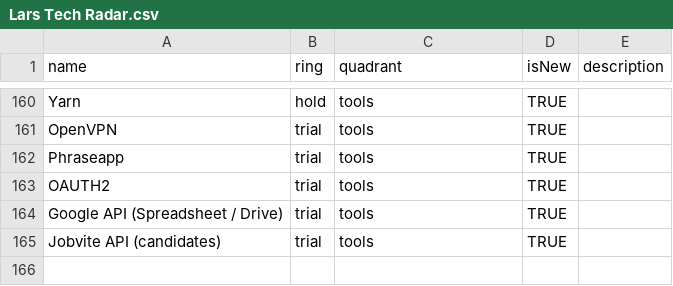
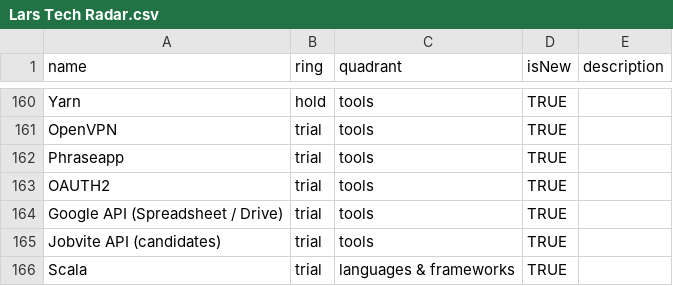
Before and after one commit to rebel-l/collection, a CSV file: techRadar/Lars Tech Radar.csv, drawn as a sheet; only a part is shown, gaps mark what is left out; the diff names each change by its address in the sheet, - before the commit and + after, or states it on an @@ line.

Commit message:
added scala

```diff
--- a/techRadar/Lars Tech Radar.csv
+++ b/techRadar/Lars Tech Radar.csv
+row 166: Scala | trial | languages & frameworks | TRUE
```
